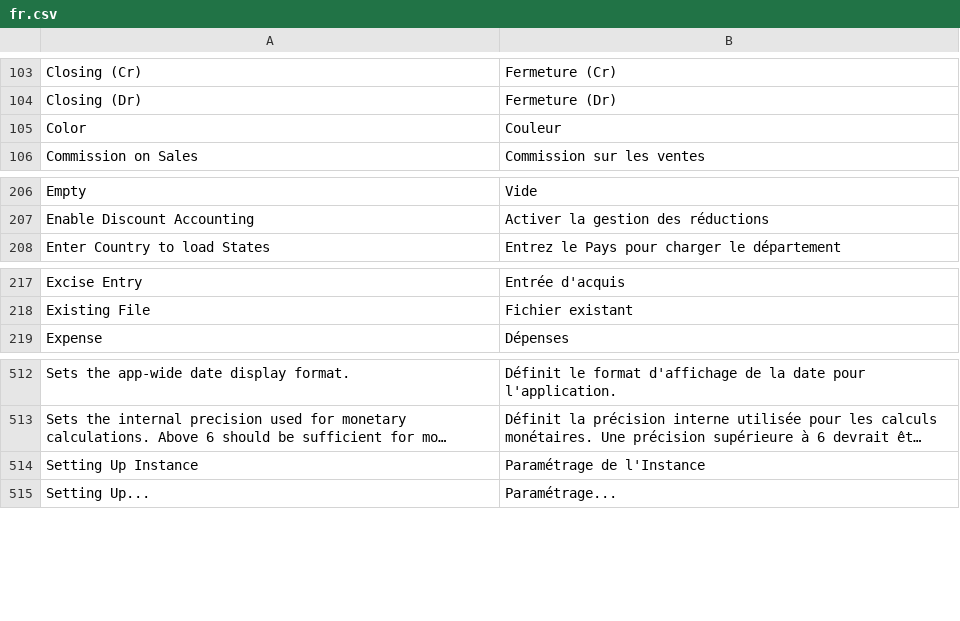
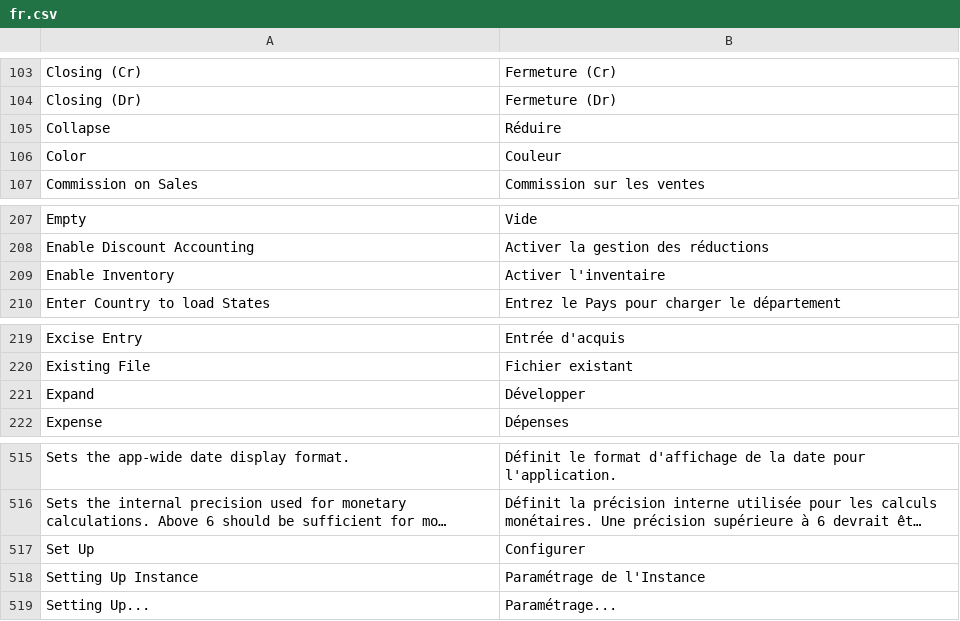
Before and after one commit to jaylee137/books, a CSV file: translations/fr.csv, drawn as a sheet; only a part is shown, gaps mark what is left out; long unchanged cells end in …; the diff names each change by its address in the sheet, - before the commit and + after, or states it on an @@ line.

Commit message:
Add some missing fr traduction

```diff
--- a/translations/fr.csv
+++ b/translations/fr.csv
+row 105: Collapse | Réduire
+row 209: Enable Inventory | Activer l'inventaire
+row 221: Expand | Développer
+row 517: Set Up | Configurer
```
